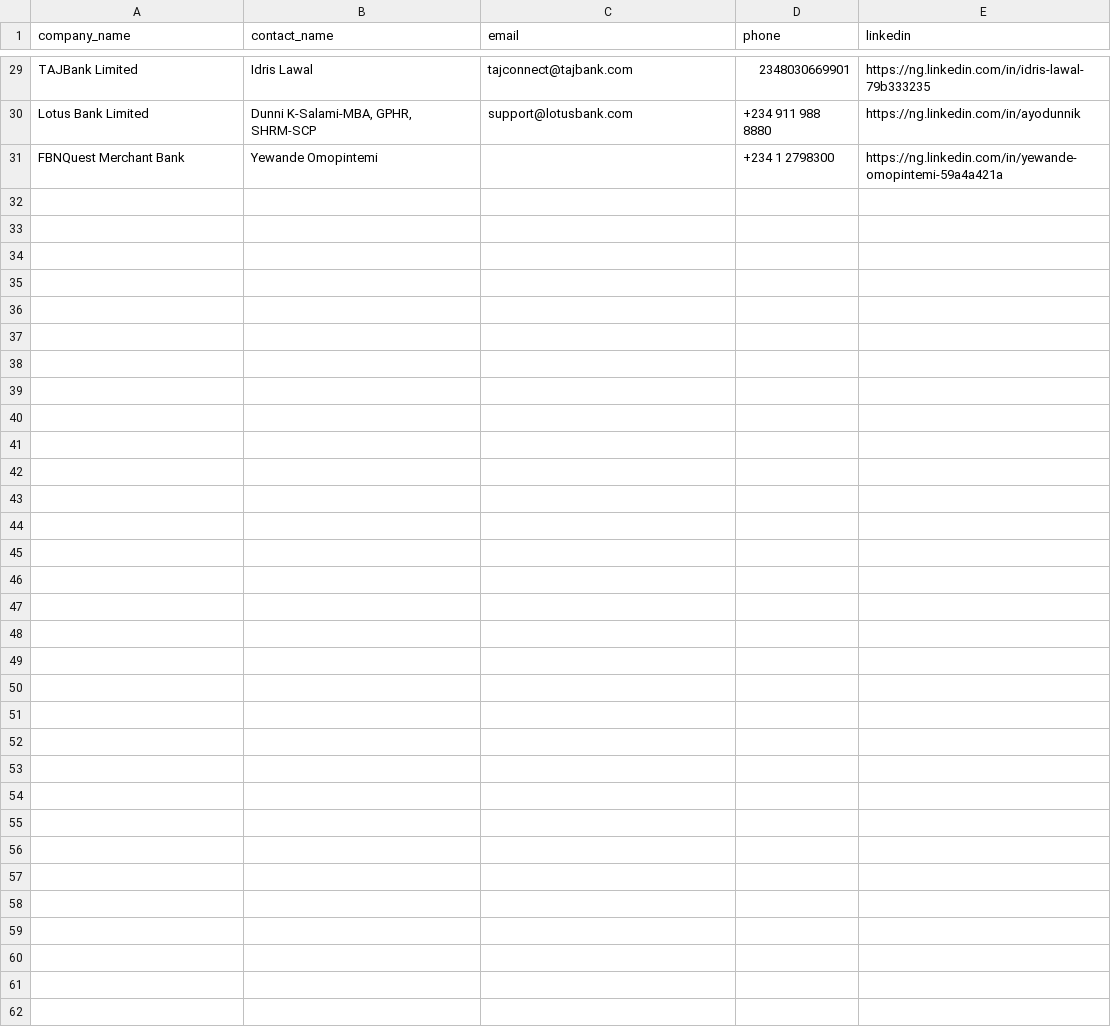
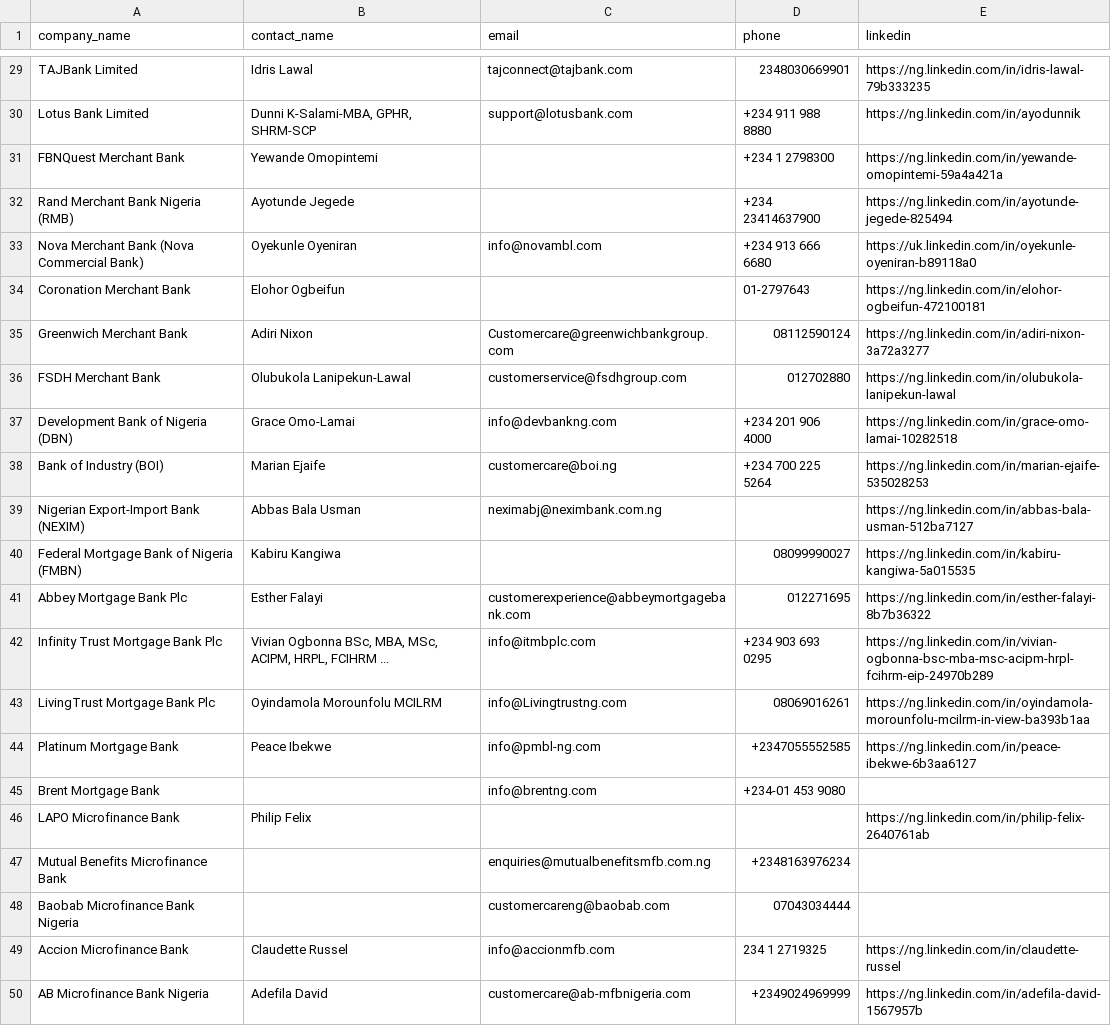
Before and after one commit to ifeanyireed/nets-drive, a CSV file: cluster_3.csv, drawn as a sheet; only a part is shown, gaps mark what is left out; the diff covers the shown part only; the diff names each change by its address in the sheet, - before the commit and + after, or states it on an @@ line.

Commit message:
feat(cluster_3): enrich batch 2 (offsets 30-60), reaching 60/180 companies

```diff
--- a/cluster_3.csv
+++ b/cluster_3.csv
+row 32: Rand Merchant Bank Nigeria (RMB) | Ayotunde Jegede |  | +234 23414637900 | https://ng.linkedin.com/in/ayotunde-jegede-825494
+row 33: Nova Merchant Bank (Nova Commercial Bank) | Oyekunle Oyeniran | info@novambl.com | +234 913 666 6680 | https://uk.linkedin.com/in/oyekunle-oyeniran-b89118a0
+row 34: Coronation Merchant Bank | Elohor Ogbeifun |  | 01-2797643 | https://ng.linkedin.com/in/elohor-ogbeifun-472100181
+row 35: Greenwich Merchant Bank | Adiri Nixon | Customercare@greenwichbankgroup.com | 08112590124 | https://ng.linkedin.com/in/adiri-nixon-3a72a3277
+row 36: FSDH Merchant Bank | Olubukola Lanipekun-Lawal | customerservice@fsdhgroup.com | 012702880 | https://ng.linkedin.com/in/olubukola-lanipekun-lawal
+row 37: Development Bank of Nigeria (DBN) | Grace Omo-Lamai | info@devbankng.com | +234 201 906 4000 | https://ng.linkedin.com/in/grace-omo-lamai-10282518
+row 38: Bank of Industry (BOI) | Marian Ejaife | customercare@boi.ng | +234 700 225 5264 | https://ng.linkedin.com/in/marian-ejaife-535028253
+row 39: Nigerian Export-Import Bank (NEXIM) | Abbas Bala Usman | neximabj@neximbank.com.ng |  | https://ng.linkedin.com/in/abbas-bala-usman-512ba7127
+row 40: Federal Mortgage Bank of Nigeria (FMBN) | Kabiru Kangiwa |  | 08099990027 | https://ng.linkedin.com/in/kabiru-kangiwa-5a015535
+row 41: Abbey Mortgage Bank Plc | Esther Falayi | customerexperience@abbeymortgagebank.com | 012271695 | https://ng.linkedin.com/in/esther-falayi-8b7b36322
+row 42: Infinity Trust Mortgage Bank Plc | Vivian Ogbonna BSc, MBA, MSc, ACIPM, HRPL, FCIHRM ... | info@itmbplc.com | +234 903 693 0295 | https://ng.linkedin.com/in/vivian-ogbonna-bsc-mba-msc-acipm-hrpl-fcihrm-eip-24970b289
+row 43: LivingTrust Mortgage Bank Plc | Oyindamola Morounfolu MCILRM | info@Livingtrustng.com | 08069016261 | https://ng.linkedin.com/in/oyindamola-morounfolu-mcilrm-in-view-ba393b1aa
+row 44: Platinum Mortgage Bank | Peace Ibekwe | info@pmbl-ng.com | +2347055552585 | https://ng.linkedin.com/in/peace-ibekwe-6b3aa6127
+row 45: Brent Mortgage Bank |  | info@brentng.com | +234-01 453 9080
+row 46: LAPO Microfinance Bank | Philip Felix |  |  | https://ng.linkedin.com/in/philip-felix-2640761ab
+row 47: Mutual Benefits Microfinance Bank |  | enquiries@mutualbenefitsmfb.com.ng | +2348163976234
+row 48: Baobab Microfinance Bank Nigeria |  | customercareng@baobab.com | 07043034444
+row 49: Accion Microfinance Bank | Claudette Russel | info@accionmfb.com | 234 1 2719325 | https://ng.linkedin.com/in/claudette-russel
+row 50: AB Microfinance Bank Nigeria | Adefila David | customercare@ab-mfbnigeria.com | +2349024969999 | https://ng.linkedin.com/in/adefila-david-1567957b
```
Also changed, not shown: 11 added rows elsewhere in this file, 1 other file.
